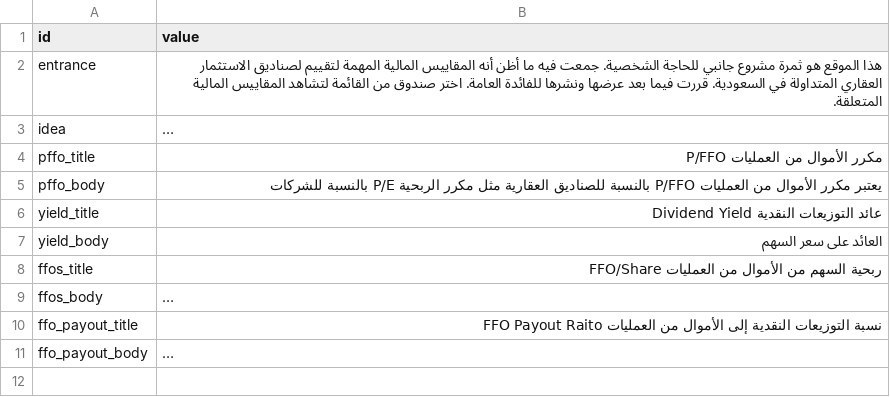
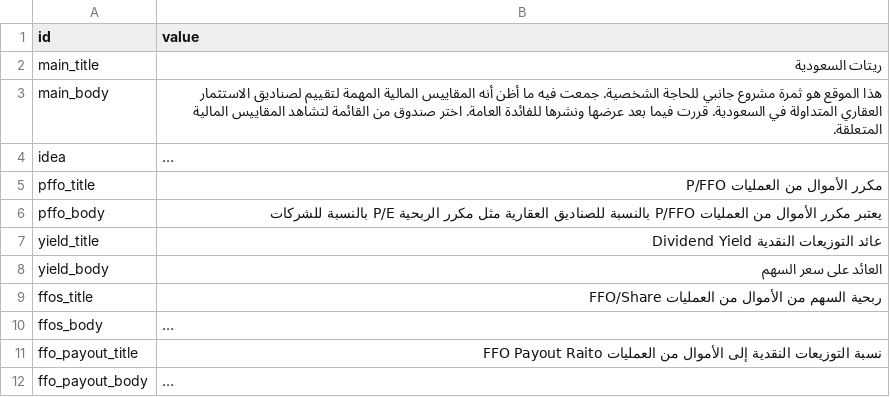
Before and after one commit to thruway22/cuddly-fiesta, a CSV file: texts.csv, drawn as a sheet; long unchanged cells end in …; addresses are those after the commit; the diff names each change by its address in the sheet, - before the commit and + after, or states it on an @@ line.

Commit message:
Add files via upload

```diff
--- a/texts.csv
+++ b/texts.csv
+row 2: main_title | ريتات السعودية
-A3 (id): entrance
+A3 (id): main_body
```
